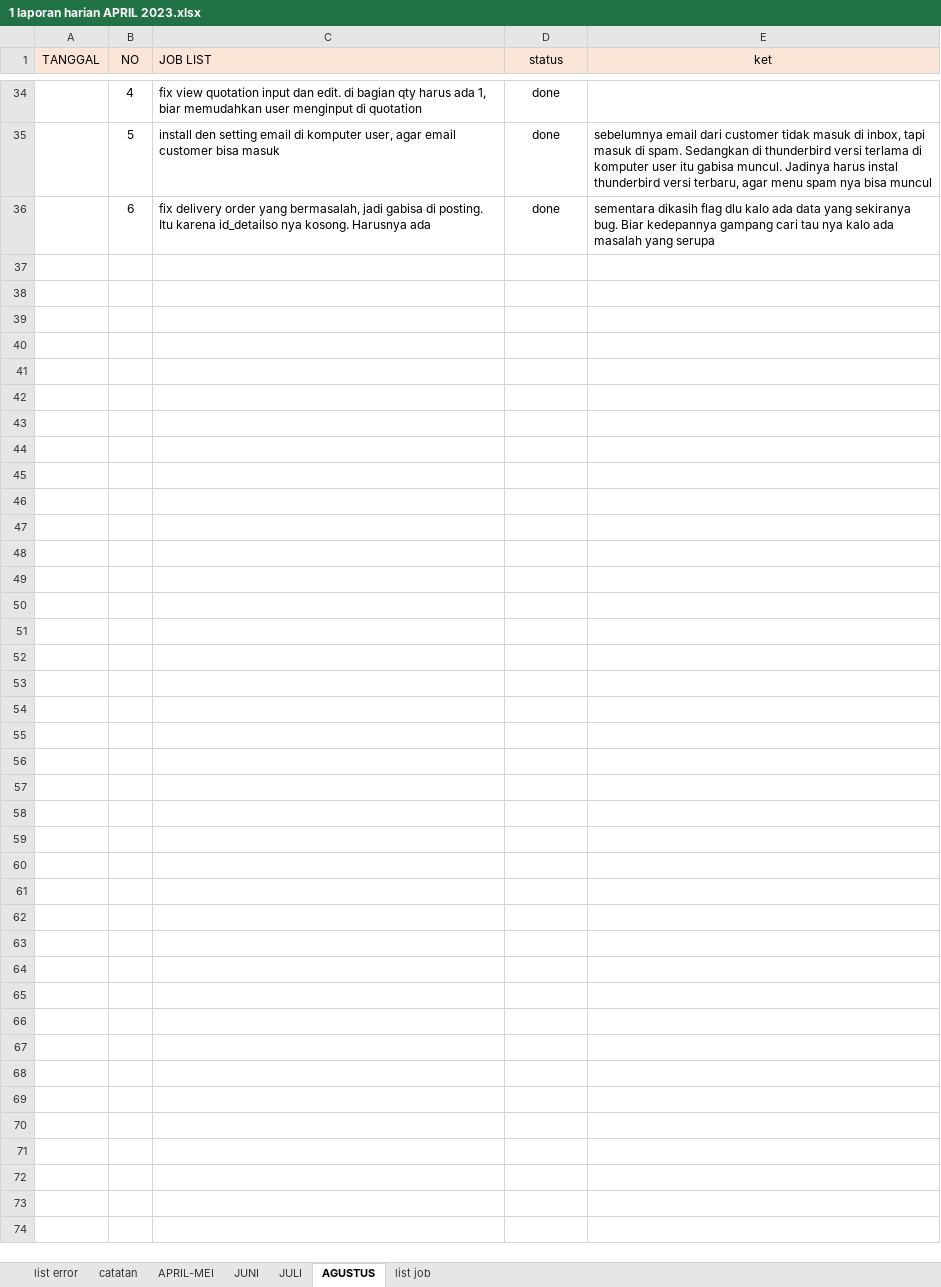
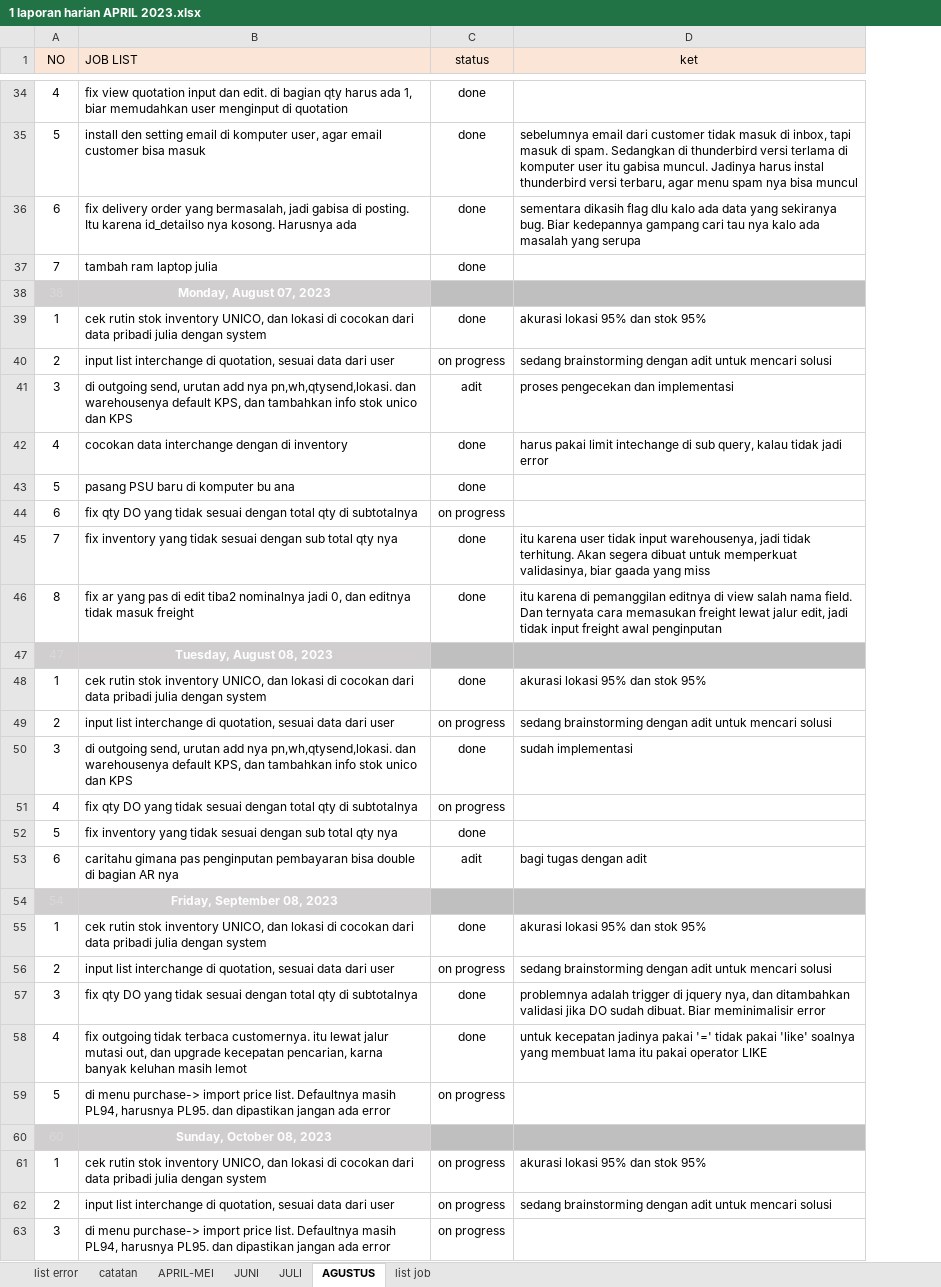
Before and after one commit to lodiprogrammer/1.JOBLIST_UNICO, an Excel workbook: 1 laporan harian APRIL 2023.xlsx, sheet AGUSTUS, drawn as a sheet; only a part is shown, gaps mark what is left out; values as stored, in another font and other column widths than the file's, no borders; conditional formats not drawn; removed rows and columns are numbered as before the commit, all else as after; the diff covers the shown part only; the diff names each change by its address in the sheet, - before the commit and + after, or states it on an @@ line.

```diff
--- a/1 laporan harian APRIL 2023.xlsx (sheet AGUSTUS)
+++ b/1 laporan harian APRIL 2023.xlsx (sheet AGUSTUS)
-column A (TANGGAL), empty
+row 37: 7 | tambah ram laptop julia | done
+row 38: 38 | Monday, August 07, 2023
+row 39: 1 | cek rutin stok inventory UNICO, dan lokasi di cocokan dari data pribadi julia dengan system | done | akurasi lokasi 95% dan stok 95%
+row 40: 2 | input list interchange di quotation, sesuai data dari user | on progress | sedang brainstorming dengan adit untuk mencari solusi
+row 41: 3 | di outgoing send, urutan add nya pn,wh,qtysend,lokasi. dan warehousenya default KPS, dan tambahkan info stok unico dan KPS | adit | proses pengecekan dan implementasi
+row 42: 4 | cocokan data interchange dengan di inventory | done | harus pakai limit intechange di sub query, kalau tidak jadi error
+row 43: 5 | pasang PSU baru di komputer bu ana | done
+row 44: 6 | fix qty DO yang tidak sesuai dengan total qty di subtotalnya | on progress
+row 45: 7 | fix inventory yang tidak sesuai dengan sub total qty nya | done | itu karena user tidak input warehousenya, jadi tidak terhitung. Akan segera dibuat untuk memperkuat validasinya, biar gaada yang miss
+row 46: 8 | fix ar yang pas di edit tiba2 nominalnya jadi 0, dan editnya tidak masuk freight | done | itu karena di pemanggilan editnya di view salah nama field. Dan ternyata cara memasukan freight lewat jalur edit, jadi tidak input freight awal penginputan
+row 47: 47 | Tuesday, August 08, 2023
+row 48: 1 | cek rutin stok inventory UNICO, dan lokasi di cocokan dari data pribadi julia dengan system | done | akurasi lokasi 95% dan stok 95%
+row 49: 2 | input list interchange di quotation, sesuai data dari user | on progress | sedang brainstorming dengan adit untuk mencari solusi
+row 50: 3 | di outgoing send, urutan add nya pn,wh,qtysend,lokasi. dan warehousenya default KPS, dan tambahkan info stok unico dan KPS | done | sudah implementasi
+row 51: 4 | fix qty DO yang tidak sesuai dengan total qty di subtotalnya | on progress
+row 52: 5 | fix inventory yang tidak sesuai dengan sub total qty nya | done
+row 53: 6 | caritahu gimana pas penginputan pembayaran bisa double di bagian AR nya | adit | bagi tugas dengan adit
+row 54: 54 | Friday, September 08, 2023
+row 55: 1 | cek rutin stok inventory UNICO, dan lokasi di cocokan dari data pribadi julia dengan system | done | akurasi lokasi 95% dan stok 95%
+row 56: 2 | input list interchange di quotation, sesuai data dari user | on progress | sedang brainstorming dengan adit untuk mencari solusi
+row 57: 3 | fix qty DO yang tidak sesuai dengan total qty di subtotalnya | done | problemnya adalah trigger di jquery nya, dan ditambahkan validasi jika DO sudah dibuat. Biar meminimalisir error
+row 58: 4 | fix outgoing tidak terbaca customernya. itu lewat jalur mutasi out, dan upgrade kecepatan pencarian, karna banyak keluhan masih lemot | done | untuk kecepatan jadinya pakai '=' tidak pakai 'like' soalnya yang membuat lama itu pakai operator LIKE
+row 59: 5 | di menu purchase-> import price list. Defaultnya masih PL94, harusnya PL95. dan dipastikan jangan ada error | on progress
+row 60: 60 | Sunday, October 08, 2023
@@ row 31 moved to row 61: 1 @@
+row 62: 2 | input list interchange di quotation, sesuai data dari user | on progress | sedang brainstorming dengan adit untuk mencari solusi
+row 63: 3 | di menu purchase-> import price list. Defaultnya masih PL94, harusnya PL95. dan dipastikan jangan ada error | on progress
```
Also changed, not shown: 1 added row and 5 edited cells elsewhere in this sheet, formulas that keep their value, 1 other file.
